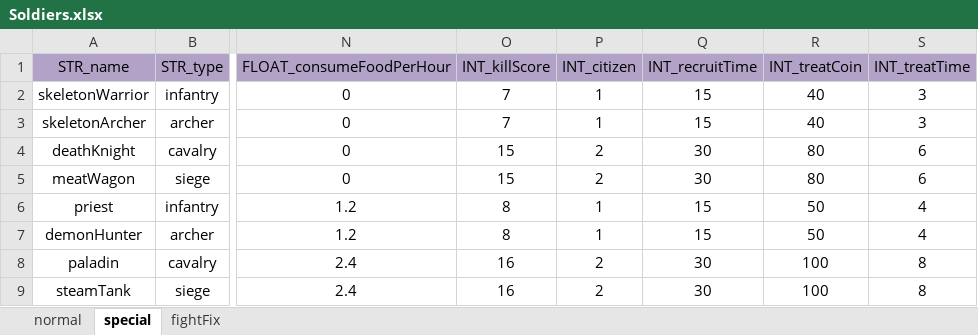
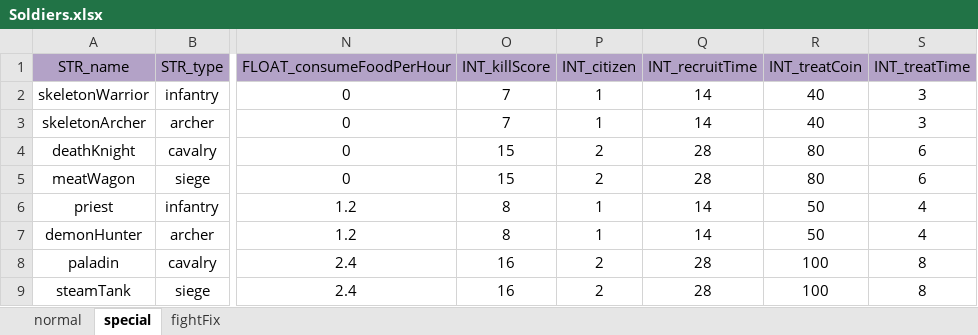
Before and after one commit to ModunZhang/kod_docs, an Excel workbook: datas/shared/Soldiers.xlsx, sheet special, drawn as a sheet; only a part is shown, gaps mark what is left out; values as stored, in another font and other column widths than the file's, no borders; the diff names each change by its address in the sheet, - before the commit and + after, or states it on an @@ line.

```diff
--- a/datas/shared/Soldiers.xlsx (sheet special)
+++ b/datas/shared/Soldiers.xlsx (sheet special)
-Q2:Q3 (INT_recruitTime): 15
+Q2:Q3 (INT_recruitTime): 14
-Q4:Q5 (INT_recruitTime): 30
+Q4:Q5 (INT_recruitTime): 28
-Q6:Q7 (INT_recruitTime): 15
+Q6:Q7 (INT_recruitTime): 14
-Q8:Q9 (INT_recruitTime): 30
+Q8:Q9 (INT_recruitTime): 28
```
Also changed, not shown: sheet normal.
